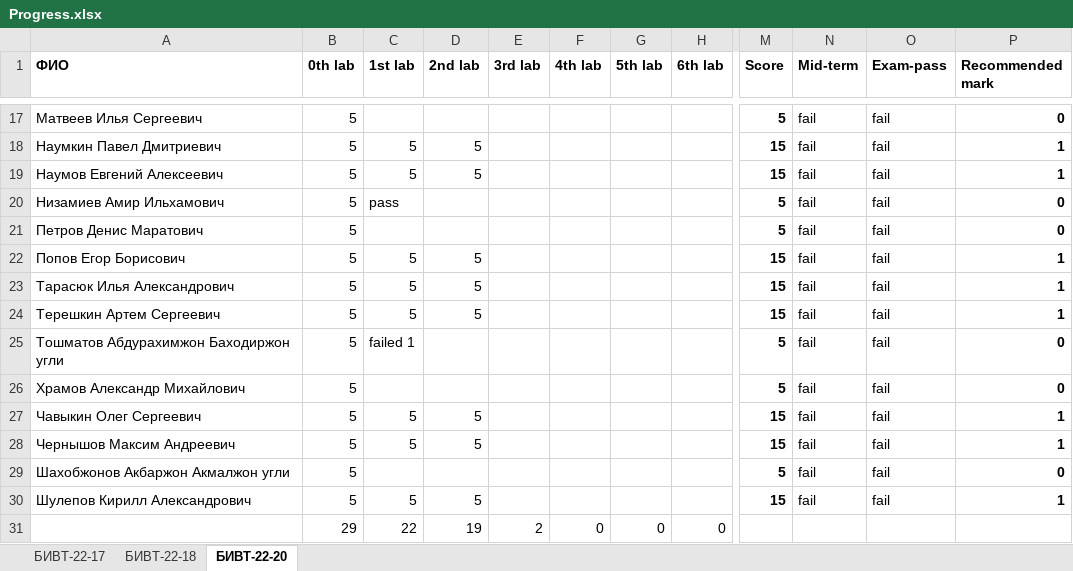
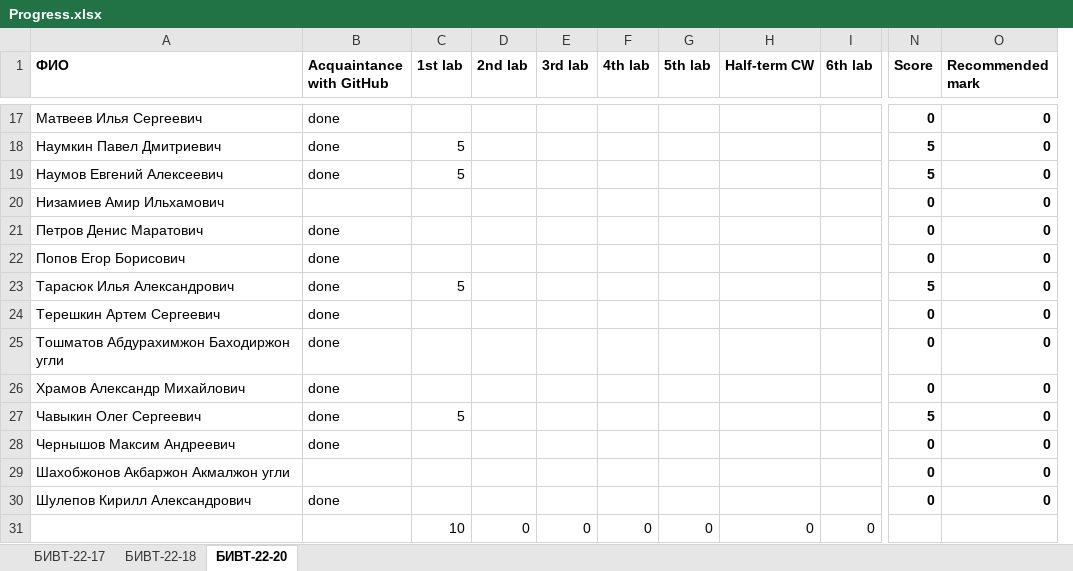
Before and after one commit to NemirovichMark/1st_Lesson, an Excel workbook: Progress.xlsx, sheet БИВТ-22-20, drawn as a sheet; only a part is shown, gaps mark what is left out; values as stored, in another font and other column widths than the file's, no borders; removed rows and columns are numbered as before the commit, all else as after; the diff covers the shown part only; the diff names each change by its address in the sheet, - before the commit and + after, or states it on an @@ line.

```diff
--- a/Progress.xlsx (sheet БИВТ-22-20)
+++ b/Progress.xlsx (sheet БИВТ-22-20)
-column B (0th lab), rows 17-31: 5 | 5 | 5 | 5 | 5 | 5 | 5 | 5 | 5 | 5 | 5 | 5 | 5 | 5 | 29
+column B (Acquaintance with GitHub), rows 17-30: done | done | done |  | done | done | done | done | done | done | done | done |  | done
+column H (Half-term CW), row 31: 0
-column N (Mid-term), rows 17-30: all fail
-column O (Exam-pass), rows 17-30: all fail
-N17 (Score): 5
+N17 (Score): 0
-D18:D19 (2nd lab): 5
+D18:D19 (2nd lab): (empty)
-N18:N19 (Score): 15
+N18:N19 (Score): 5
-O18:O19 (Recommended mark): 1
+O18:O19 (Recommended mark): 0
-C20 (1st lab): pass
+C20 (1st lab): (empty)
-N20:N21 (Score): 5
+N20:N21 (Score): 0
-C22 (1st lab): 5
+C22 (1st lab): (empty)
-D22:D24 (2nd lab): 5
+D22:D24 (2nd lab): (empty)
-N22 (Score): 15
+N22 (Score): 0
-O22:O24 (Recommended mark): 1
+O22:O24 (Recommended mark): 0
-N23 (Score): 15
+N23 (Score): 5
-C24 (1st lab): 5
+C24 (1st lab): (empty)
-N24 (Score): 15
+N24 (Score): 0
-C25 (1st lab): failed 1
+C25 (1st lab): (empty)
-N25:N26 (Score): 5
+N25:N26 (Score): 0
-D27:D28 (2nd lab): 5
+D27:D28 (2nd lab): (empty)
-N27 (Score): 15
+N27 (Score): 5
-O27:O28 (Recommended mark): 1
+O27:O28 (Recommended mark): 0
-C28 (1st lab): 5
+C28 (1st lab): (empty)
-N28 (Score): 15
+N28 (Score): 0
-N29 (Score): 5
+N29 (Score): 0
-C30 (1st lab): 5
+C30 (1st lab): (empty)
-D30 (2nd lab): 5
+D30 (2nd lab): (empty)
-N30 (Score): 15
+N30 (Score): 0
-O30 (Recommended mark): 1
+O30 (Recommended mark): 0
-C31 (1st lab): 22
+C31 (1st lab): 10
-D31 (2nd lab): 19
+D31 (2nd lab): 0
-E31 (3rd lab): 2
+E31 (3rd lab): 0
```
Also changed, not shown: 50 edited cells elsewhere in this sheet, sheet БИВТ-22-17, sheet БИВТ-22-18, formulas that keep their value.
